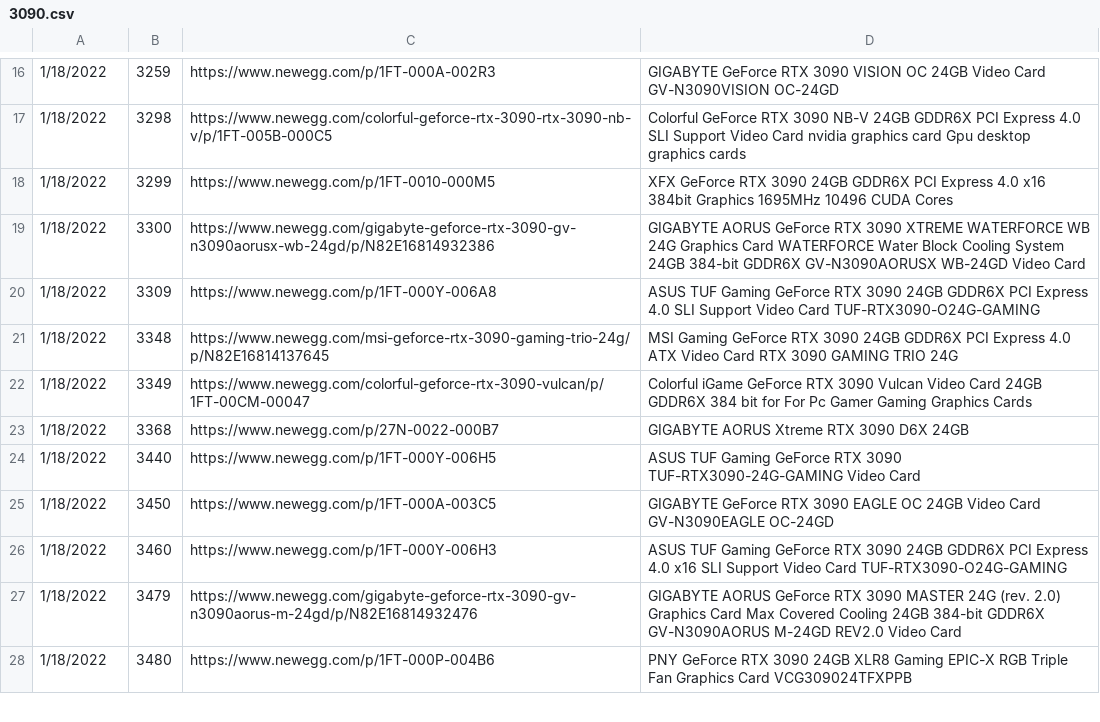
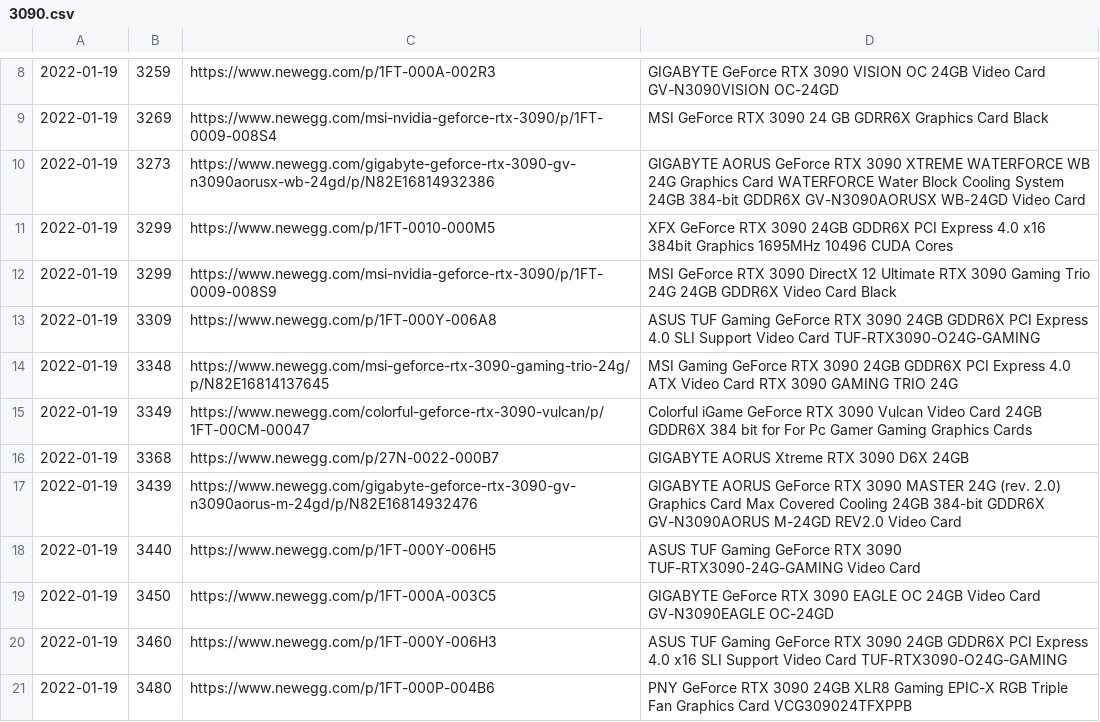
Before and after one commit to Aj-Ishac/-Data-Processing-And-Lookup-Tool-v2, a CSV file: CSV Storage/3090.csv, drawn as a sheet; only a part is shown, gaps mark what is left out; removed rows and columns are numbered as before the commit, all else as after; the diff covers the shown part only; the diff names each change by its address in the sheet, - before the commit and + after, or states it on an @@ line.

Commit message:
test cases generated from Newegg-GPU-Webscraping-Tool

```diff
--- a/CSV Storage/3090.csv
+++ b/CSV Storage/3090.csv
-A8: 1/18/2022
+A8: 2022-01-19
-row 17: 1/18/2022 | 3298 | https://www.newegg.com/colorful-geforce-rtx-3090-rtx-3090-nb-v/p/1FT-005B-000C5 | Colorful GeForce RTX 3090 NB-V 24GB GDDR6X PCI Express 4.0 SLI Support Video Card nvidia graphics card Gpu desktop graphics cards
+row 9: 2022-01-19 | 3269 | https://www.newegg.com/msi-nvidia-geforce-rtx-3090/p/1FT-0009-008S4 | MSI GeForce RTX 3090 24 GB GDRR6X Graphics Card Black
+row 10: 2022-01-19 | 3273 | https://www.newegg.com/gigabyte-geforce-rtx-3090-gv-n3090aorusx-wb-24gd/p/N82E16814932386 | GIGABYTE AORUS GeForce RTX 3090 XTREME WATERFORCE WB 24G Graphics Card WATERFORCE Water Block Cooling System 24GB 384-bit GDDR6X GV-N3090AORUSX WB-24GD Video Card
-A11: 1/18/2022
+A11: 2022-01-19
-row 19: 1/18/2022 | 3300 | https://www.newegg.com/gigabyte-geforce-rtx-3090-gv-n3090aorusx-wb-24gd/p/N82E16814932386 | GIGABYTE AORUS GeForce RTX 3090 XTREME WATERFORCE WB 24G Graphics Card WATERFORCE Water Block Cooling System 24GB 384-bit GDDR6X GV-N3090AORUSX WB-24GD Video Card
+row 12: 2022-01-19 | 3299 | https://www.newegg.com/msi-nvidia-geforce-rtx-3090/p/1FT-0009-008S9 | MSI GeForce RTX 3090 DirectX 12 Ultimate RTX 3090 Gaming Trio 24G 24GB GDDR6X Video Card Black
-A13:A16: 1/18/2022
+A13:A16: 2022-01-19
+row 17: 2022-01-19 | 3439 | https://www.newegg.com/gigabyte-geforce-rtx-3090-gv-n3090aorus-m-24gd/p/N82E16814932476 | GIGABYTE AORUS GeForce RTX 3090 MASTER 24G (rev. 2.0) Graphics Card Max Covered Cooling 24GB 384-bit GDDR6X GV-N3090AORUS M-24GD REV2.0 Video Card
-A18:A20: 1/18/2022
+A18:A20: 2022-01-19
-row 27: 1/18/2022 | 3479 | https://www.newegg.com/gigabyte-geforce-rtx-3090-gv-n3090aorus-m-24gd/p/N82E16814932476 | GIGABYTE AORUS GeForce RTX 3090 MASTER 24G (rev. 2.0) Graphics Card Max Covered Cooling 24GB 384-bit GDDR6X GV-N3090AORUS M-24GD REV2.0 Video Card
-A21: 1/18/2022
+A21: 2022-01-19
```
Also changed, not shown: 6 added rows, 23 removed rows and 39 edited cells elsewhere in this file, CSV Storage/3070.csv, CSV Storage/3080.csv.
